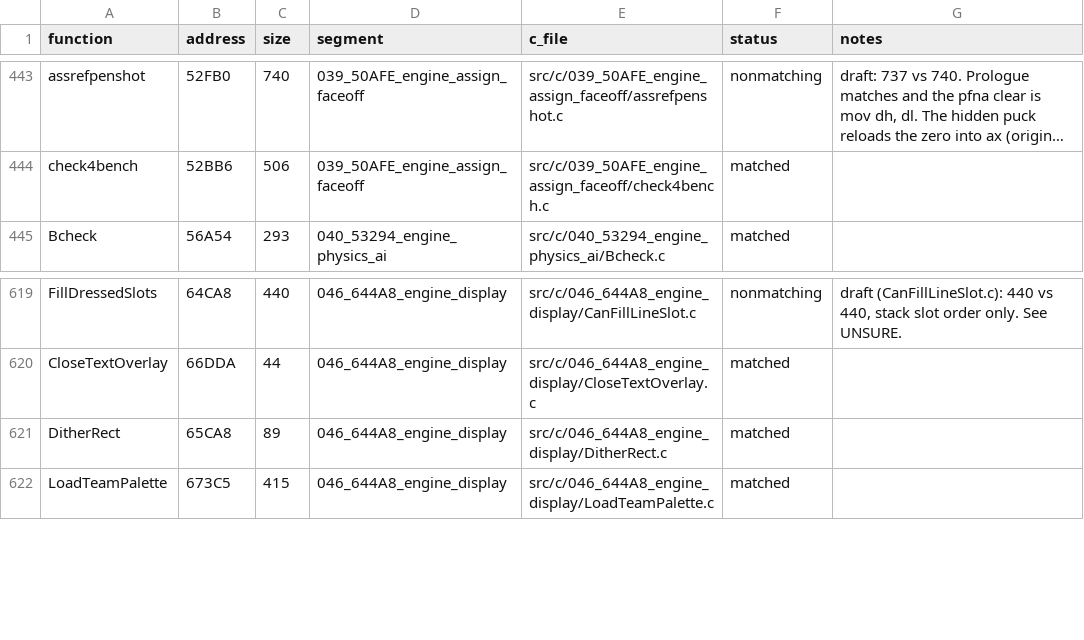
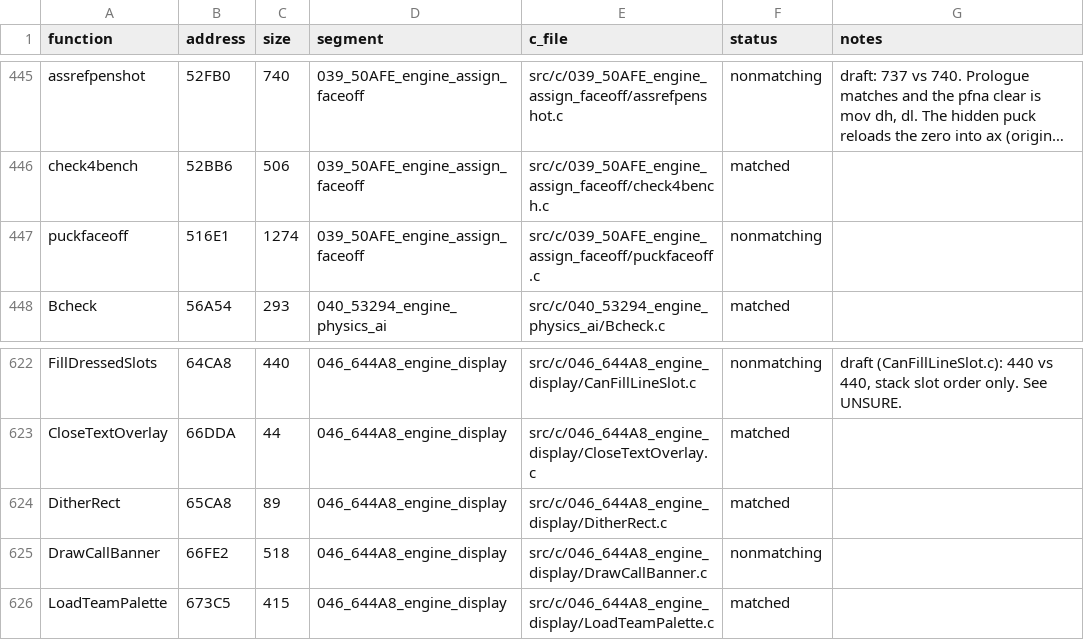
Before and after one commit to Mhopkinsinc/NHL95PC, a CSV file: tools/c_functions.csv, drawn as a sheet; only a part is shown, gaps mark what is left out; long unchanged cells end in …; the diff covers the shown part only; the diff names each change by its address in the sheet, - before the commit and + after, or states it on an @@ line.

```diff
--- a/tools/c_functions.csv
+++ b/tools/c_functions.csv
+row 447: puckfaceoff | 516E1 | 1274 | 039_50AFE_engine_assign_faceoff | src/c/039_50AFE_engine_assign_faceoff/puckfaceoff.c | nonmatching
+row 625: DrawCallBanner | 66FE2 | 518 | 046_644A8_engine_display | src/c/046_644A8_engine_display/DrawCallBanner.c | nonmatching
```
Also changed, not shown: 11 added rows and 2 removed rows elsewhere in this file, 4 other files.
